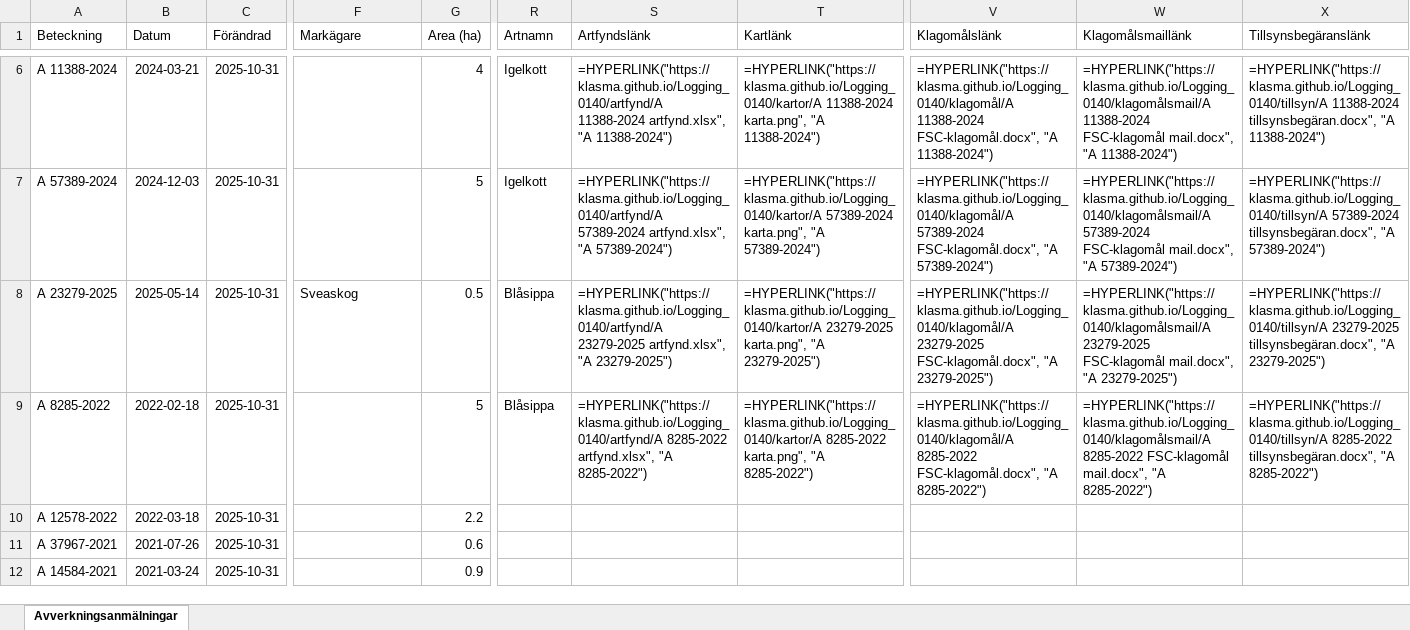
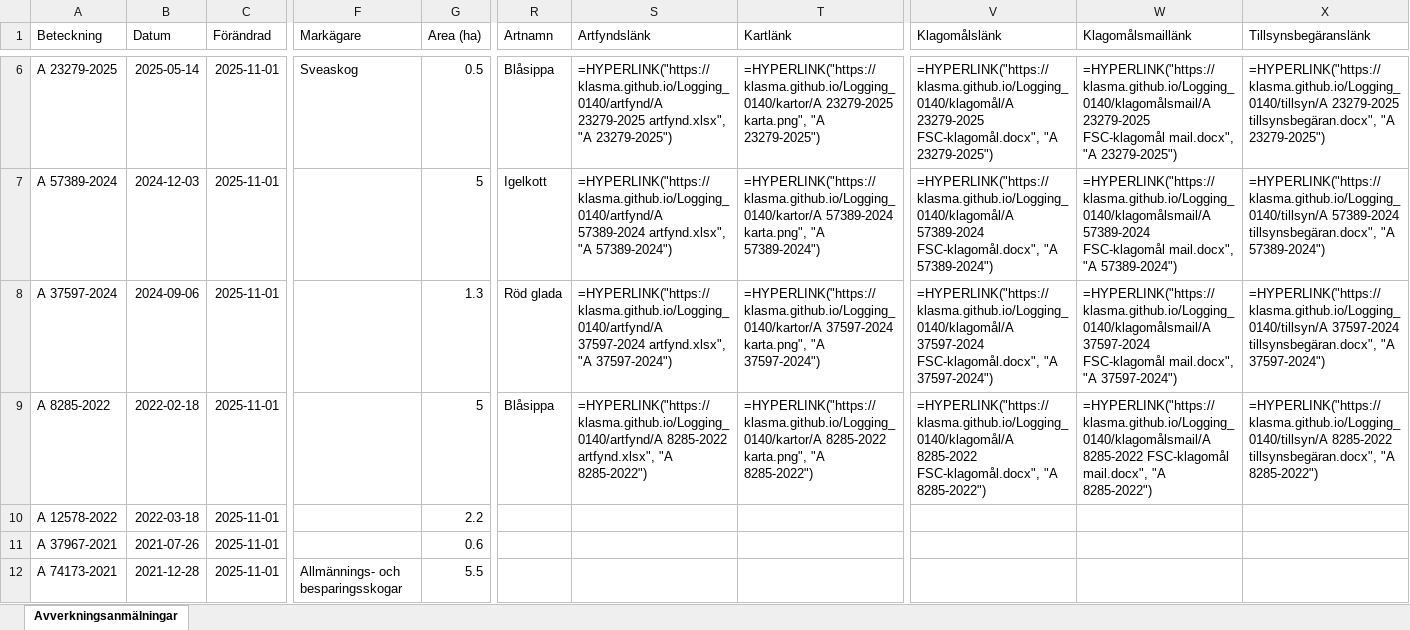
Before and after one commit to klasma/Logging_0140, an Excel workbook: Översikt NYKVARN.xlsx, sheet Avverkningsanmälningar, drawn as a sheet; only a part is shown, gaps mark what is left out; values as stored, in another font and other column widths than the file's, no borders; formulas without a stored value are shown as written; the diff covers the shown part only; the diff names each change by its address in the sheet, - before the commit and + after, or states it on an @@ line.

```diff
--- a/Översikt NYKVARN.xlsx (sheet Avverkningsanmälningar)
+++ b/Översikt NYKVARN.xlsx (sheet Avverkningsanmälningar)
-A6 (Beteckning): A 11388-2024
+A6 (Beteckning): A 23279-2025
-B6 (Datum): 2024-03-21
+B6 (Datum): 2025-05-14
-C6:C12 (Förändrad): 2025-10-31
+C6:C12 (Förändrad): 2025-11-01
-F6 (Markägare): (empty)
+F6 (Markägare): Sveaskog
-G6 (Area (ha)): 4
+G6 (Area (ha)): 0.5
-R6 (Artnamn): Igelkott
+R6 (Artnamn): Blåsippa
-S6 (Artfyndslänk): =HYPERLINK("https://klasma.github.io/Logging_0140/artfynd/A 11388-2024 artfynd.xlsx", "A 11388-2024")
+S6 (Artfyndslänk): =HYPERLINK("https://klasma.github.io/Logging_0140/artfynd/A 23279-2025 artfynd.xlsx", "A 23279-2025")
-T6 (Kartlänk): =HYPERLINK("https://klasma.github.io/Logging_0140/kartor/A 11388-2024 karta.png", "A 11388-2024")
+T6 (Kartlänk): =HYPERLINK("https://klasma.github.io/Logging_0140/kartor/A 23279-2025 karta.png", "A 23279-2025")
-V6 (Klagomålslänk): =HYPERLINK("https://klasma.github.io/Logging_0140/klagomål/A 11388-2024 FSC-klagomål.docx", "A 11388-2024")
+V6 (Klagomålslänk): =HYPERLINK("https://klasma.github.io/Logging_0140/klagomål/A 23279-2025 FSC-klagomål.docx", "A 23279-2025")
-W6 (Klagomålsmaillänk): =HYPERLINK("https://klasma.github.io/Logging_0140/klagomålsmail/A 11388-2024 FSC-klagomål mail.docx", "A 11388-2024")
+W6 (Klagomålsmaillänk): =HYPERLINK("https://klasma.github.io/Logging_0140/klagomålsmail/A 23279-2025 FSC-klagomål mail.docx", "A 23279-2025")
-X6 (Tillsynsbegäranslänk): =HYPERLINK("https://klasma.github.io/Logging_0140/tillsyn/A 11388-2024 tillsynsbegäran.docx", "A 11388-2024")
+X6 (Tillsynsbegäranslänk): =HYPERLINK("https://klasma.github.io/Logging_0140/tillsyn/A 23279-2025 tillsynsbegäran.docx", "A 23279-2025")
-A8 (Beteckning): A 23279-2025
+A8 (Beteckning): A 37597-2024
-B8 (Datum): 2025-05-14
+B8 (Datum): 2024-09-06
-F8 (Markägare): Sveaskog
+F8 (Markägare): (empty)
-G8 (Area (ha)): 0.5
+G8 (Area (ha)): 1.3
-R8 (Artnamn): Blåsippa
+R8 (Artnamn): Röd glada
-S8 (Artfyndslänk): =HYPERLINK("https://klasma.github.io/Logging_0140/artfynd/A 23279-2025 artfynd.xlsx", "A 23279-2025")
+S8 (Artfyndslänk): =HYPERLINK("https://klasma.github.io/Logging_0140/artfynd/A 37597-2024 artfynd.xlsx", "A 37597-2024")
-T8 (Kartlänk): =HYPERLINK("https://klasma.github.io/Logging_0140/kartor/A 23279-2025 karta.png", "A 23279-2025")
+T8 (Kartlänk): =HYPERLINK("https://klasma.github.io/Logging_0140/kartor/A 37597-2024 karta.png", "A 37597-2024")
-V8 (Klagomålslänk): =HYPERLINK("https://klasma.github.io/Logging_0140/klagomål/A 23279-2025 FSC-klagomål.docx", "A 23279-2025")
+V8 (Klagomålslänk): =HYPERLINK("https://klasma.github.io/Logging_0140/klagomål/A 37597-2024 FSC-klagomål.docx", "A 37597-2024")
-W8 (Klagomålsmaillänk): =HYPERLINK("https://klasma.github.io/Logging_0140/klagomålsmail/A 23279-2025 FSC-klagomål mail.docx", "A 23279-2025")
+W8 (Klagomålsmaillänk): =HYPERLINK("https://klasma.github.io/Logging_0140/klagomålsmail/A 37597-2024 FSC-klagomål mail.docx", "A 37597-2024")
-X8 (Tillsynsbegäranslänk): =HYPERLINK("https://klasma.github.io/Logging_0140/tillsyn/A 23279-2025 tillsynsbegäran.docx", "A 23279-2025")
+X8 (Tillsynsbegäranslänk): =HYPERLINK("https://klasma.github.io/Logging_0140/tillsyn/A 37597-2024 tillsynsbegäran.docx", "A 37597-2024")
-A12 (Beteckning): A 14584-2021
+A12 (Beteckning): A 74173-2021
-B12 (Datum): 2021-03-24
+B12 (Datum): 2021-12-28
-F12 (Markägare): (empty)
+F12 (Markägare): Allmännings- och besparingsskogar
-G12 (Area (ha)): 0.9
+G12 (Area (ha)): 5.5
```
Also changed, not shown: 337 edited cells elsewhere in this sheet, artfynd/A 11388-2024 artfynd.xlsx, artfynd/A 37597-2024 artfynd.xlsx, 41 other files.
